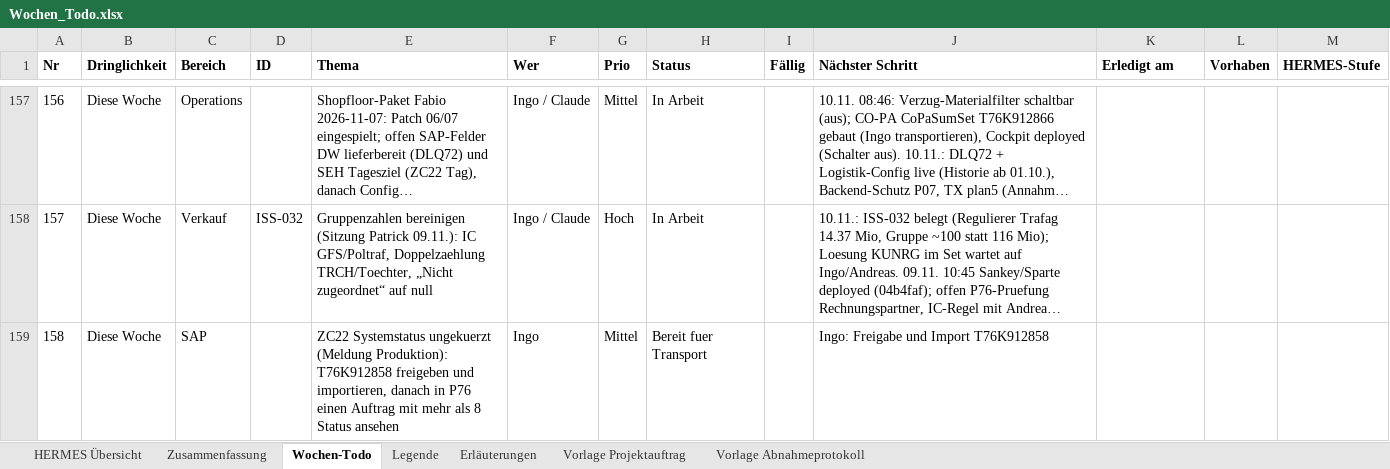
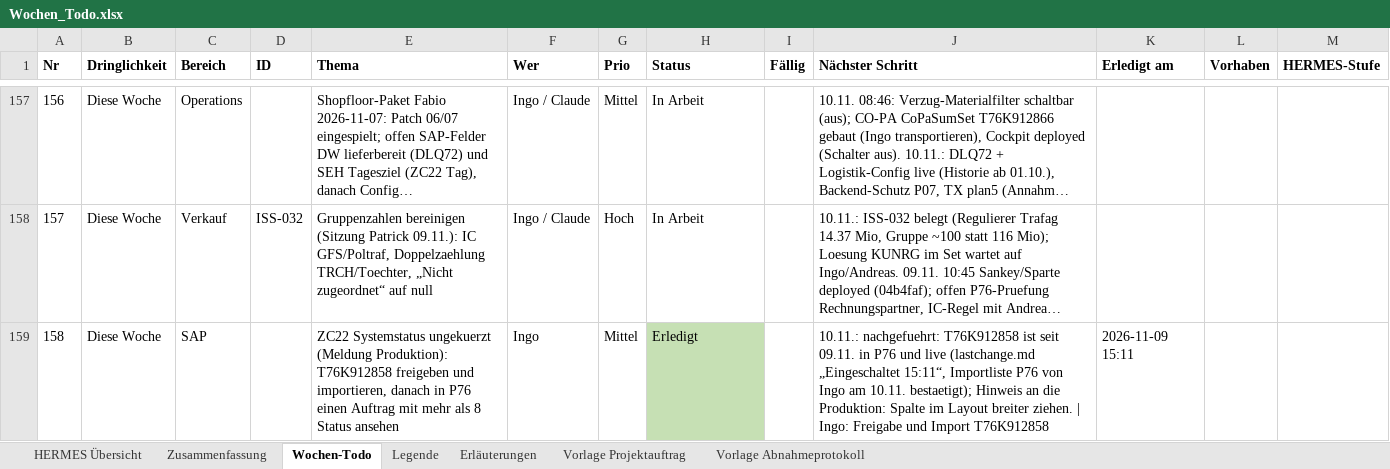
Before and after one commit to metacube2/Ai, an Excel workbook: TrafagSalesExporter/projektmanagement/Wochen_Todo.xlsx, sheet Wochen-Todo, drawn as a sheet; only a part is shown, gaps mark what is left out; long unchanged cells end in …; values as stored, in another font and other column widths than the file's, no borders; the diff covers the shown part only; the diff names each change by its address in the sheet, - before the commit and + after, or states it on an @@ line.

```diff
--- a/TrafagSalesExporter/projektmanagement/Wochen_Todo.xlsx (sheet Wochen-Todo)
+++ b/TrafagSalesExporter/projektmanagement/Wochen_Todo.xlsx (sheet Wochen-Todo)
-H159 (Status): Bereit fuer Transport
+H159 (Status): Erledigt
-H159 fill: none
+H159 fill: #C6E0B4
-J159 (Nächster Schritt): Ingo: Freigabe…
+J159 (Nächster Schritt): 10.11.: nachgefuehrt: T76K912858 ist seit 09.11. in P76 und live (lastchange.md „Eingeschaltet 15:11“, Importliste P76 von Ingo am 10.11. bestaetigt); Hinweis an die Produktion: Spalte im Layout breiter ziehen. | Ingo: Freigabe…
-K159 (Erledigt am): (empty)
+K159 (Erledigt am): 2026-11-09 15:11
```
Also changed, not shown: 15 edited cells and cell formats elsewhere in this sheet, sheet HERMES Übersicht, TrafagSalesExporter/projektmanagement/Status_kurz.xlsx, 11 other files.
